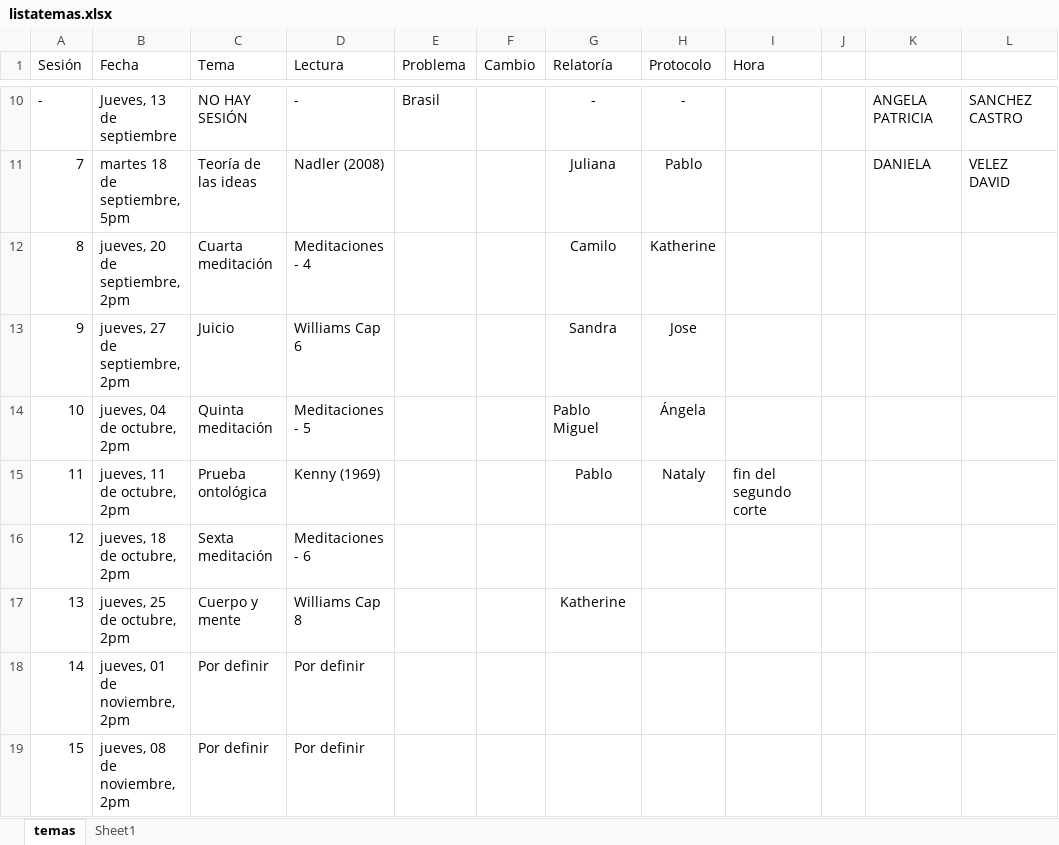
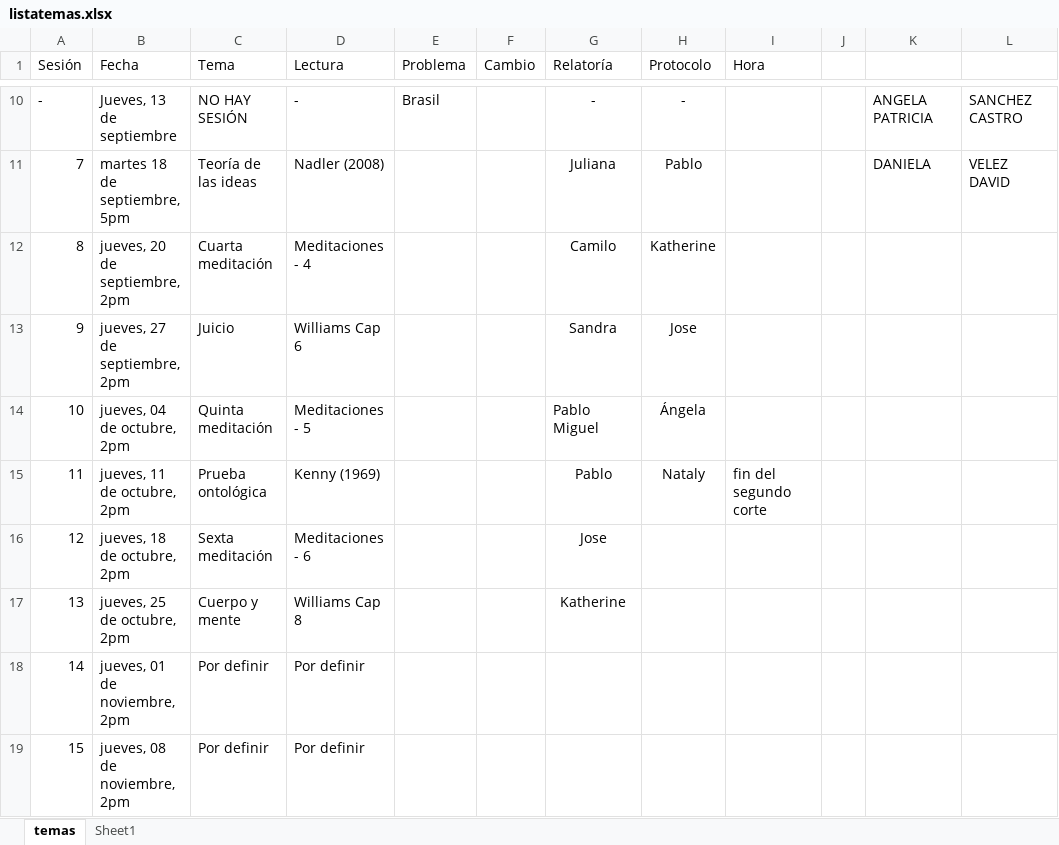
Before and after one commit to jcunisabana/descartes2018, an Excel workbook: listatemas.xlsx, sheet temas, drawn as a sheet; only a part is shown, gaps mark what is left out; values as stored, in another font and other column widths than the file's, no borders; the diff names each change by its address in the sheet, - before the commit and + after, or states it on an @@ line.

Commit message:
cambio en ponencias

```diff
--- a/listatemas.xlsx (sheet temas)
+++ b/listatemas.xlsx (sheet temas)
-G16 (Relatoría): (empty)
+G16 (Relatoría): Jose
```
Also changed, not shown: 2 other files.
